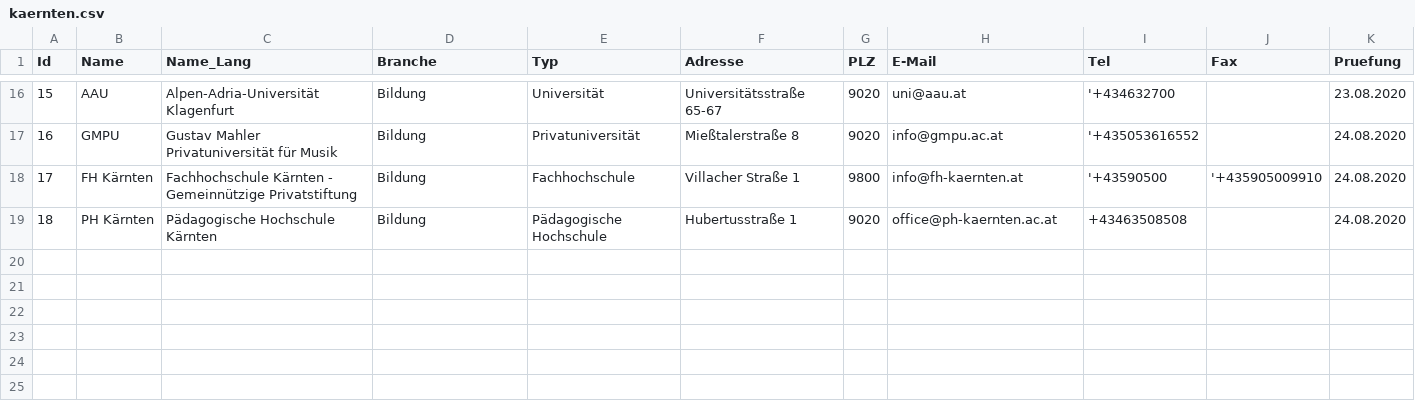
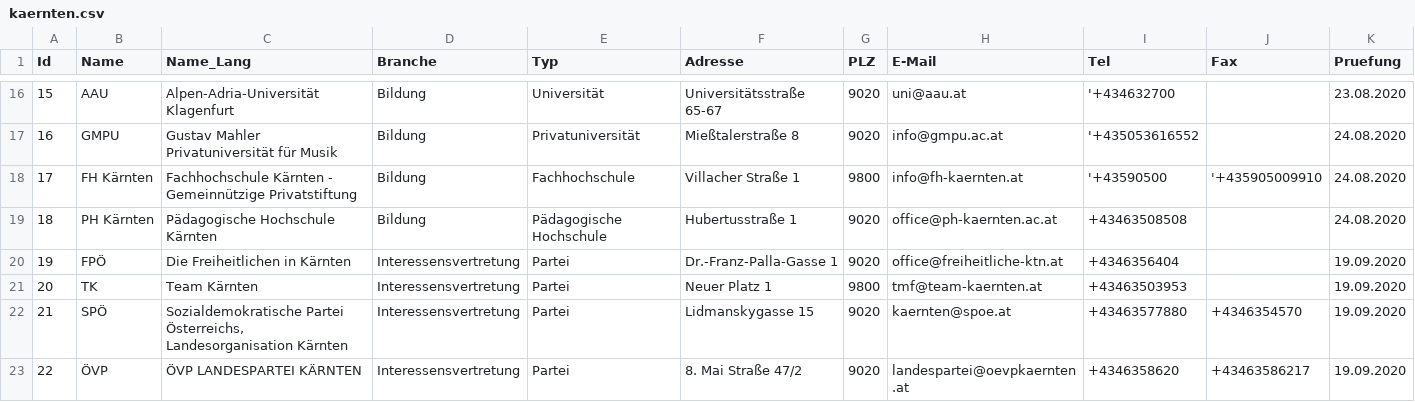
Before and after one commit to cyber-perikarp/auskunftsbegehren_at_adressen, a CSV file: kaernten/kaernten.csv, drawn as a sheet; only a part is shown, gaps mark what is left out.

Commit message:
Kärnten: Parteien im Landtag

```diff
--- a/kaernten/kaernten.csv
+++ b/kaernten/kaernten.csv
@@ -19 +19,5 @@
 18,"PH Kärnten","Pädagogische Hochschule Kärnten","Bildung","Pädagogische Hochschule","Hubertusstraße 1",9020,"office@ph-kaernten.ac.at","+43463508508",,"24.08.2020"
+19,"FPÖ","Die Freiheitlichen in Kärnten","Interessensvertretung","Partei","Dr.-Franz-Palla-Gasse 1",9020,"office@freiheitliche-ktn.at","+4346356404",,"19.09.2020"
+20,"TK","Team Kärnten","Interessensvertretung","Partei","Neuer Platz 1",9800,"tmf@team-kaernten.at","+43463503953",,"19.09.2020"
+21,"SPÖ","Sozialdemokratische Partei Österreichs, Landesorganisation Kärnten","Interessensvertretung","Partei","Lidmanskygasse 15",9020,"kaernten@spoe.at","+43463577880","+4346354570","19.09.2020"
+22,"ÖVP","ÖVP LANDESPARTEI KÄRNTEN","Interessensvertretung","Partei","8. Mai Straße 47/2",9020,"landespartei@oevpkaernten.at","+4346358620","+43463586217","19.09.2020"
```
